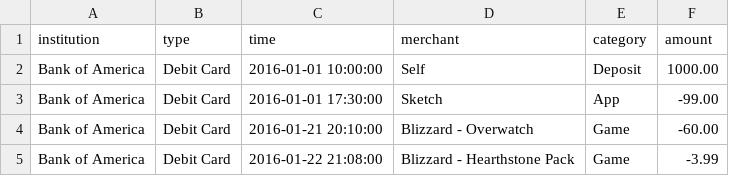
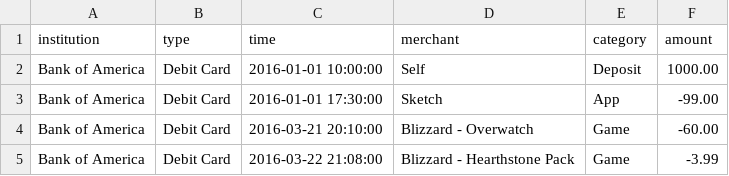
Before and after one commit to tsitu/CSCI-310-Group-L, a CSV file: testing/samples/new.csv, drawn as a sheet.

Commit message:
fetching older data for graph works

```diff
--- a/testing/samples/new.csv
+++ b/testing/samples/new.csv
@@ -3,3 +3,3 @@ Bank of America, Debit Card, 2016-01-01 10:00:00, Self, Deposit, 1000.00
 Bank of America, Debit Card, 2016-01-01 17:30:00, Sketch, App, -99.00
-Bank of America, Debit Card, 2016-01-21 20:10:00, Blizzard - Overwatch, Game, -60.00
-Bank of America, Debit Card, 2016-01-22 21:08:00, Blizzard - Hearthstone Pack, Game, -3.99
+Bank of America, Debit Card, 2016-03-21 20:10:00, Blizzard - Overwatch, Game, -60.00
+Bank of America, Debit Card, 2016-03-22 21:08:00, Blizzard - Hearthstone Pack, Game, -3.99
```
Also changed, not shown: 7 other files.
